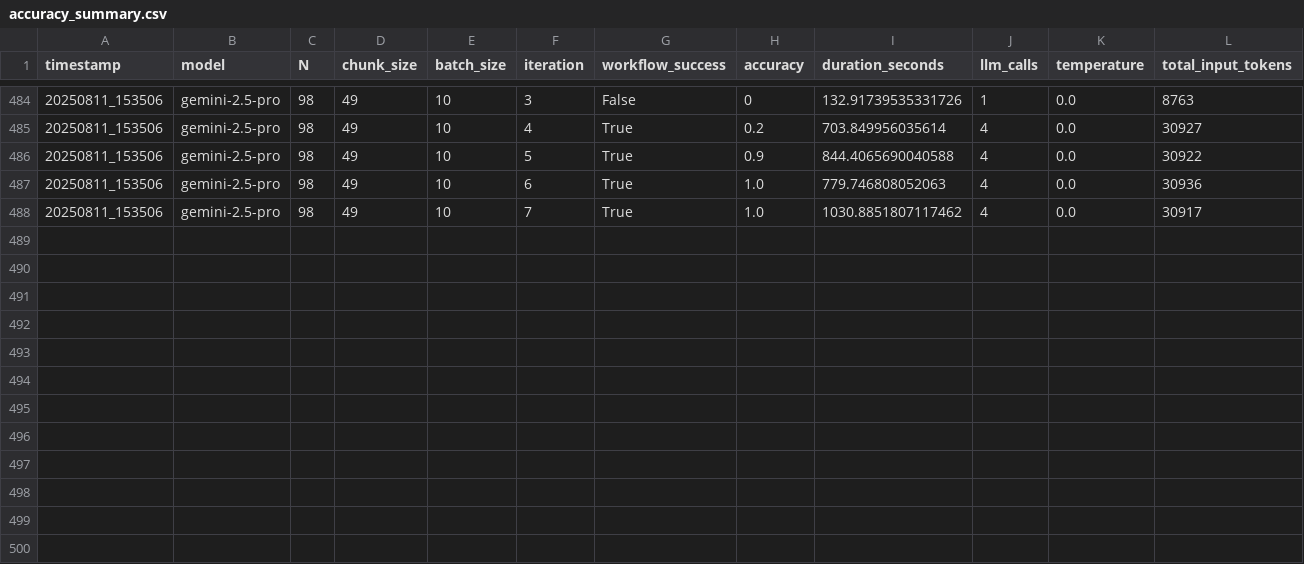
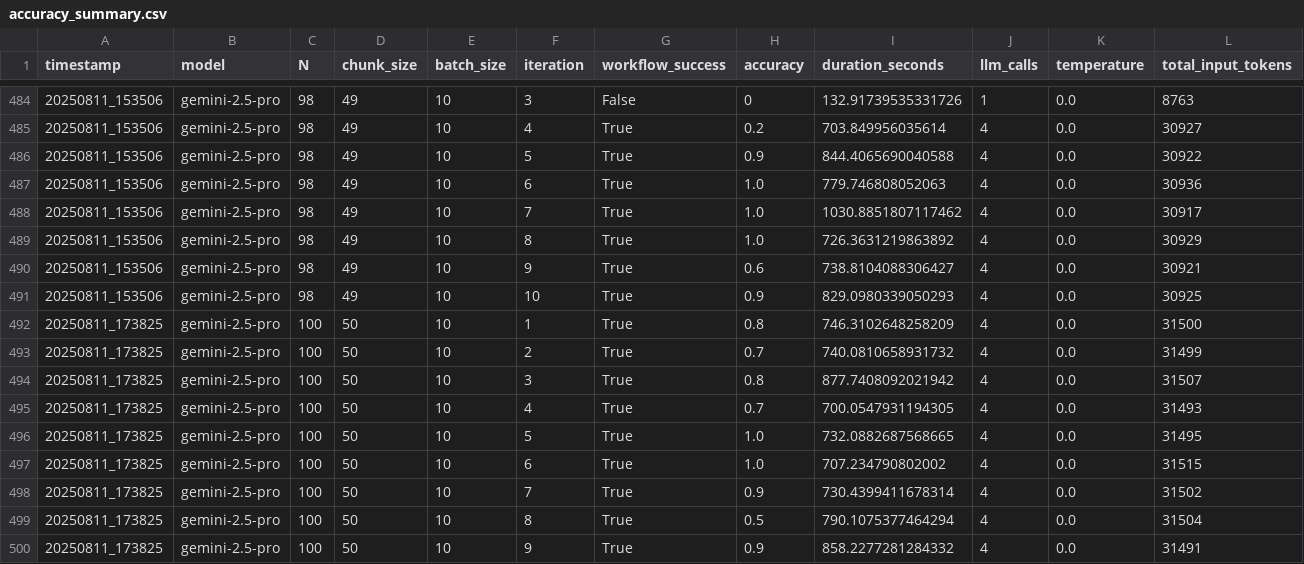
Before and after one commit to EdenCodeInc/PyCliffordMCP, a CSV file: dev/pauli_string_multiplication/divide_and_conquer/records/gemini-2.5-pro/accuracy_summary.csv, drawn as a sheet; only a part is shown, gaps mark what is left out; rows hold the shown columns only; the diff names each change by its address in the sheet, - before the commit and + after, or states it on an @@ line.

```diff
--- a/dev/pauli_string_multiplication/divide_and_conquer/records/gemini-2.5-pro/accuracy_summary.csv
+++ b/dev/pauli_string_multiplication/divide_and_conquer/records/gemini-2.5-pro/accuracy_summary.csv
+row 489: 20250811_153506 | gemini-2.5-pro | 98 | 49 | 10 | 8 | True | 1.0 | 726.3631219863892 | 4 | 0.0 | 30929
+row 490: 20250811_153506 | gemini-2.5-pro | 98 | 49 | 10 | 9 | True | 0.6 | 738.8104088306427 | 4 | 0.0 | 30921
+row 491: 20250811_153506 | gemini-2.5-pro | 98 | 49 | 10 | 10 | True | 0.9 | 829.0980339050293 | 4 | 0.0 | 30925
+row 492: 20250811_173825 | gemini-2.5-pro | 100 | 50 | 10 | 1 | True | 0.8 | 746.3102648258209 | 4 | 0.0 | 31500
+row 493: 20250811_173825 | gemini-2.5-pro | 100 | 50 | 10 | 2 | True | 0.7 | 740.0810658931732 | 4 | 0.0 | 31499
+row 494: 20250811_173825 | gemini-2.5-pro | 100 | 50 | 10 | 3 | True | 0.8 | 877.7408092021942 | 4 | 0.0 | 31507
+row 495: 20250811_173825 | gemini-2.5-pro | 100 | 50 | 10 | 4 | True | 0.7 | 700.0547931194305 | 4 | 0.0 | 31493
+row 496: 20250811_173825 | gemini-2.5-pro | 100 | 50 | 10 | 5 | True | 1.0 | 732.0882687568665 | 4 | 0.0 | 31495
+row 497: 20250811_173825 | gemini-2.5-pro | 100 | 50 | 10 | 6 | True | 1.0 | 707.234790802002 | 4 | 0.0 | 31515
+row 498: 20250811_173825 | gemini-2.5-pro | 100 | 50 | 10 | 7 | True | 0.9 | 730.4399411678314 | 4 | 0.0 | 31502
+row 499: 20250811_173825 | gemini-2.5-pro | 100 | 50 | 10 | 8 | True | 0.5 | 790.1075377464294 | 4 | 0.0 | 31504
+row 500: 20250811_173825 | gemini-2.5-pro | 100 | 50 | 10 | 9 | True | 0.9 | 858.2277281284332 | 4 | 0.0 | 31491
```
Also changed, not shown: 12 other files.
